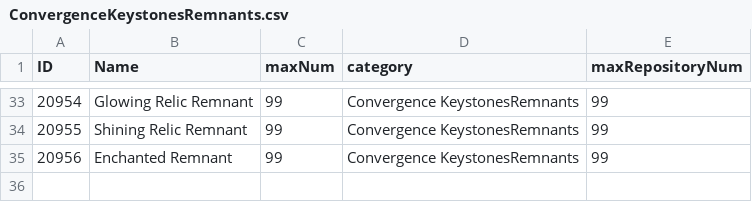
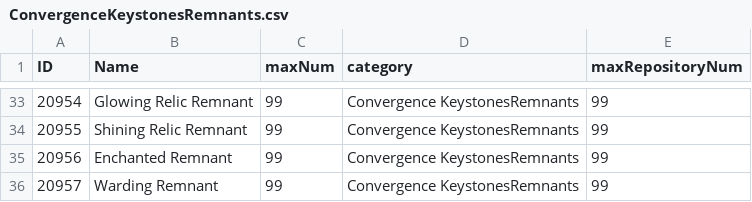
Before and after one commit to Hapfel1/er-save-manager, a CSV file: src/er_save_manager/data/items/Convergence/Goods/ConvergenceKeystonesRemnants.csv, drawn as a sheet; only a part is shown, gaps mark what is left out.

Commit message:
fix: Added missed Convergence Item, Warding Remnant

```diff
--- a/src/er_save_manager/data/items/Convergence/Goods/ConvergenceKeystonesRemnants.csv
+++ b/src/er_save_manager/data/items/Convergence/Goods/ConvergenceKeystonesRemnants.csv
@@ -35 +35,2 @@ ID,Name,maxNum,category,maxRepositoryNum
 20956,Enchanted Remnant,99,Convergence KeystonesRemnants,99
+20957,Warding Remnant,99,Convergence KeystonesRemnants,99
```
